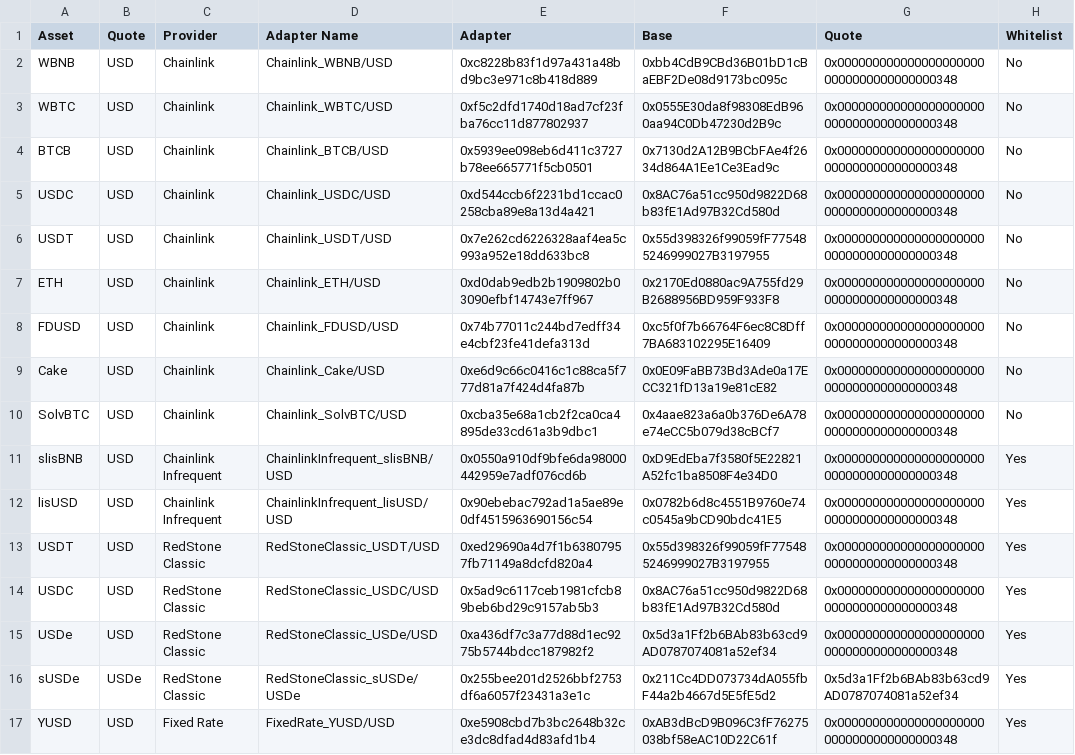
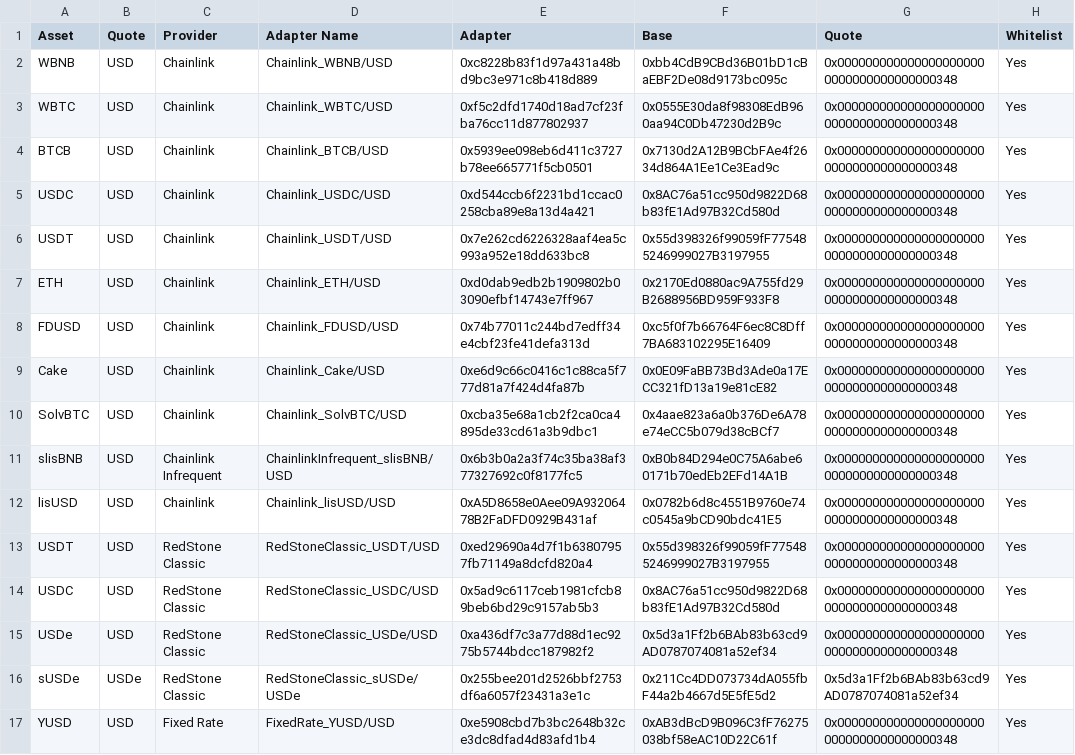
Before and after one commit to euler-xyz/euler-interfaces, a CSV file: addresses/56/OracleAdaptersAddresses.csv, drawn as a sheet; only a part is shown.

Commit message:
feat: redeploy oracleAdapterRegistry and dependencies

```diff
--- a/addresses/56/OracleAdaptersAddresses.csv
+++ b/addresses/56/OracleAdaptersAddresses.csv
@@ -1,13 +1,13 @@
 Asset,Quote,Provider,Adapter Name,Adapter,Base,Quote,Whitelist
-WBNB,USD,Chainlink,Chainlink_WBNB/USD,0xc8228b83f1d97a431a48bd9bc3e971c8b418d889,0xbb4CdB9CBd36B01bD1cBaEBF2De08d9173bc095c,0x0000000000000000000000000000000000000348,No
-WBTC,USD,Chainlink,Chainlink_WBTC/USD,0xf5c2dfd1740d18ad7cf23fba76cc11d877802937,0x0555E30da8f98308EdB960aa94C0Db47230d2B9c,0x0000000000000000000000000000000000000348,No
-BTCB,USD,Chainlink,Chainlink_BTCB/USD,0x5939ee098eb6d411c3727b78ee665771f5cb0501,0x7130d2A12B9BCbFAe4f2634d864A1Ee1Ce3Ead9c,0x0000000000000000000000000000000000000348,No
-USDC,USD,Chainlink,Chainlink_USDC/USD,0xd544ccb6f2231bd1ccac0258cba89e8a13d4a421,0x8AC76a51cc950d9822D68b83fE1Ad97B32Cd580d,0x0000000000000000000000000000000000000348,No
-USDT,USD,Chainlink,Chainlink_USDT/USD,0x7e262cd6226328aaf4ea5c993a952e18dd633bc8,0x55d398326f99059fF775485246999027B3197955,0x0000000000000000000000000000000000000348,No
-ETH,USD,Chainlink,Chainlink_ETH/USD,0xd0dab9edb2b1909802b03090efbf14743e7ff967,0x2170Ed0880ac9A755fd29B2688956BD959F933F8,0x0000000000000000000000000000000000000348,No
-FDUSD,USD,Chainlink,Chainlink_FDUSD/USD,0x74b77011c244bd7edff34e4cbf23fe41defa313d,0xc5f0f7b66764F6ec8C8Dff7BA683102295E16409,0x0000000000000000000000000000000000000348,No
-Cake,USD,Chainlink,Chainlink_Cake/USD,0xe6d9c66c0416c1c88ca5f777d81a7f424d4fa87b,0x0E09FaBB73Bd3Ade0a17ECC321fD13a19e81cE82,0x0000000000000000000000000000000000000348,No
-SolvBTC,USD,Chainlink,Chainlink_SolvBTC/USD,0xcba35e68a1cb2f2ca0ca4895de33cd61a3b9dbc1,0x4aae823a6a0b376De6A78e74eCC5b079d38cBCf7,0x0000000000000000000000000000000000000348,No
-slisBNB,USD,Chainlink Infrequent,ChainlinkInfrequent_slisBNB/USD,0x0550a910df9bfe6da98000442959e7adf076cd6b,0xD9EdEba7f3580f5E22821A52fc1ba8508F4e34D0,0x0000000000000000000000000000000000000348,Yes
-lisUSD,USD,Chainlink Infrequent,ChainlinkInfrequent_lisUSD/USD,0x90ebebac792ad1a5ae89e0df4515963690156c54,0x0782b6d8c4551B9760e74c0545a9bCD90bdc41E5,0x0000000000000000000000000000000000000348,Yes
+WBNB,USD,Chainlink,Chainlink_WBNB/USD,0xc8228b83f1d97a431a48bd9bc3e971c8b418d889,0xbb4CdB9CBd36B01bD1cBaEBF2De08d9173bc095c,0x0000000000000000000000000000000000000348,Yes
+WBTC,USD,Chainlink,Chainlink_WBTC/USD,0xf5c2dfd1740d18ad7cf23fba76cc11d877802937,0x0555E30da8f98308EdB960aa94C0Db47230d2B9c,0x0000000000000000000000000000000000000348,Yes
+BTCB,USD,Chainlink,Chainlink_BTCB/USD,0x5939ee098eb6d411c3727b78ee665771f5cb0501,0x7130d2A12B9BCbFAe4f2634d864A1Ee1Ce3Ead9c,0x0000000000000000000000000000000000000348,Yes
+USDC,USD,Chainlink,Chainlink_USDC/USD,0xd544ccb6f2231bd1ccac0258cba89e8a13d4a421,0x8AC76a51cc950d9822D68b83fE1Ad97B32Cd580d,0x0000000000000000000000000000000000000348,Yes
+USDT,USD,Chainlink,Chainlink_USDT/USD,0x7e262cd6226328aaf4ea5c993a952e18dd633bc8,0x55d398326f99059fF775485246999027B3197955,0x0000000000000000000000000000000000000348,Yes
+ETH,USD,Chainlink,Chainlink_ETH/USD,0xd0dab9edb2b1909802b03090efbf14743e7ff967,0x2170Ed0880ac9A755fd29B2688956BD959F933F8,0x0000000000000000000000000000000000000348,Yes
+FDUSD,USD,Chainlink,Chainlink_FDUSD/USD,0x74b77011c244bd7edff34e4cbf23fe41defa313d,0xc5f0f7b66764F6ec8C8Dff7BA683102295E16409,0x0000000000000000000000000000000000000348,Yes
+Cake,USD,Chainlink,Chainlink_Cake/USD,0xe6d9c66c0416c1c88ca5f777d81a7f424d4fa87b,0x0E09FaBB73Bd3Ade0a17ECC321fD13a19e81cE82,0x0000000000000000000000000000000000000348,Yes
+SolvBTC,USD,Chainlink,Chainlink_SolvBTC/USD,0xcba35e68a1cb2f2ca0ca4895de33cd61a3b9dbc1,0x4aae823a6a0b376De6A78e74eCC5b079d38cBCf7,0x0000000000000000000000000000000000000348,Yes
+slisBNB,USD,Chainlink Infrequent,ChainlinkInfrequent_slisBNB/USD,0x6b3b0a2a3f74c35ba38af377327692c0f8177fc5,0xB0b84D294e0C75A6abe60171b70edEb2EFd14A1B,0x0000000000000000000000000000000000000348,Yes
+lisUSD,USD,Chainlink,Chainlink_lisUSD/USD,0xA5D8658e0Aee09A93206478B2FaDFD0929B431af,0x0782b6d8c4551B9760e74c0545a9bCD90bdc41E5,0x0000000000000000000000000000000000000348,Yes
 USDT,USD,RedStone Classic,RedStoneClassic_USDT/USD,0xed29690a4d7f1b63807957fb71149a8dcfd820a4,0x55d398326f99059fF775485246999027B3197955,0x0000000000000000000000000000000000000348,Yes
```
Also changed, not shown: 2 other files.
